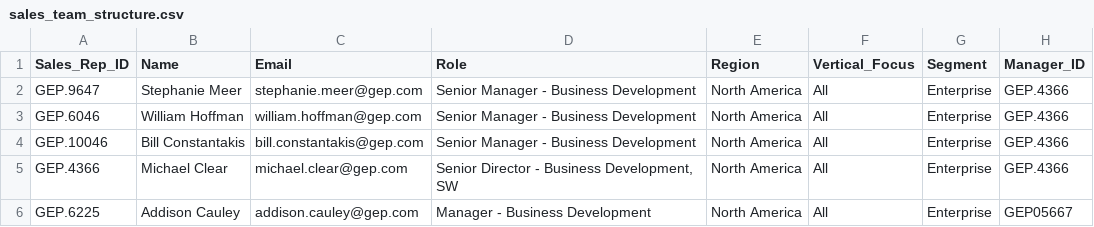
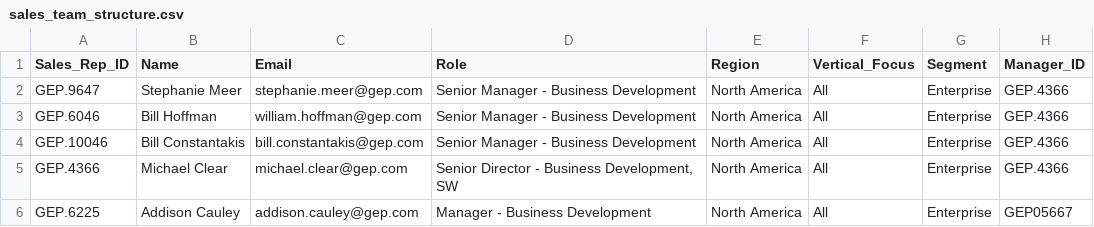
Before and after one commit to ramachanderraja/Project-Aether-Enterprise, a CSV file: backend/data/sales_team_structure.csv, drawn as a sheet; only a part is shown; the diff names each change by its address in the sheet, - before the commit and + after, or states it on an @@ line.

```diff
--- a/backend/data/sales_team_structure.csv
+++ b/backend/data/sales_team_structure.csv
-B3 (Name): William Hoffman
+B3 (Name): Bill Hoffman
```
Also changed, not shown: backend/data/closed_acv.csv, 12 other files.
